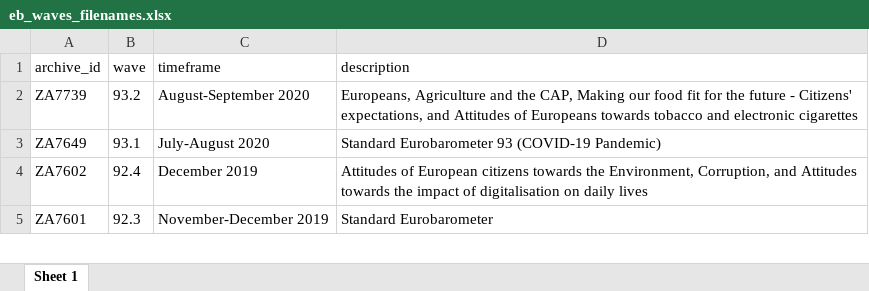
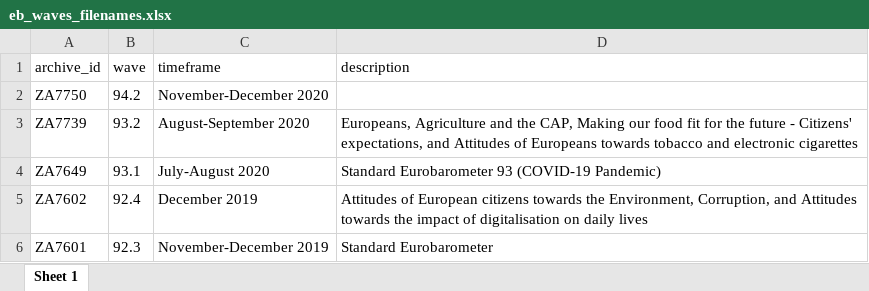
Before and after one commit to mkolczynska/harmonization-toolbox, an Excel workbook: survey-metadata/eb_waves_filenames.xlsx, sheet Sheet 1, drawn as a sheet; only a part is shown; values as stored, in another font and other column widths than the file's, no borders; the diff names each change by its address in the sheet, - before the commit and + after, or states it on an @@ line.

Commit message:
updates survey metadata with EB/94.2

```diff
--- a/survey-metadata/eb_waves_filenames.xlsx (sheet Sheet 1)
+++ b/survey-metadata/eb_waves_filenames.xlsx (sheet Sheet 1)
+row 2: ZA7750 | 94.2 | November-December 2020
```
Also changed, not shown: 3 other files.
